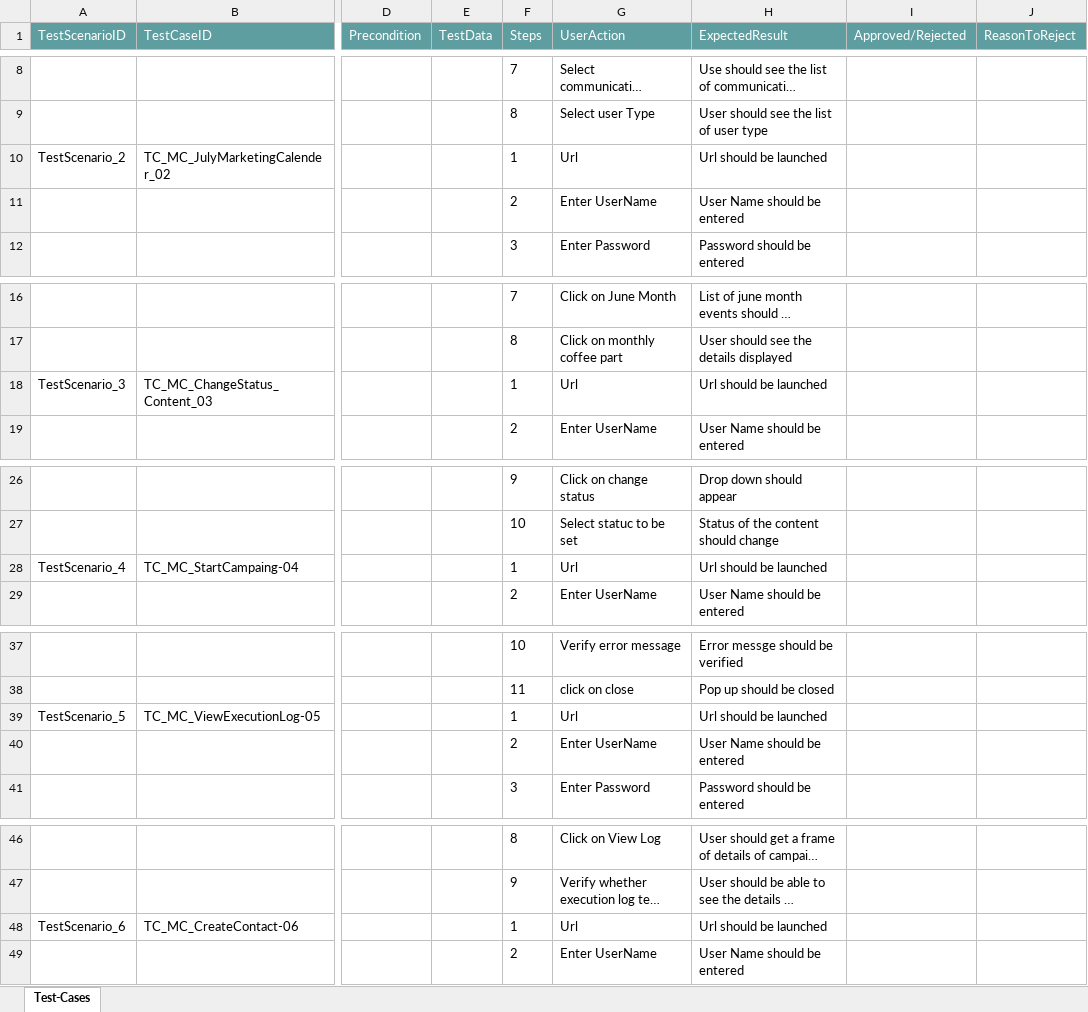
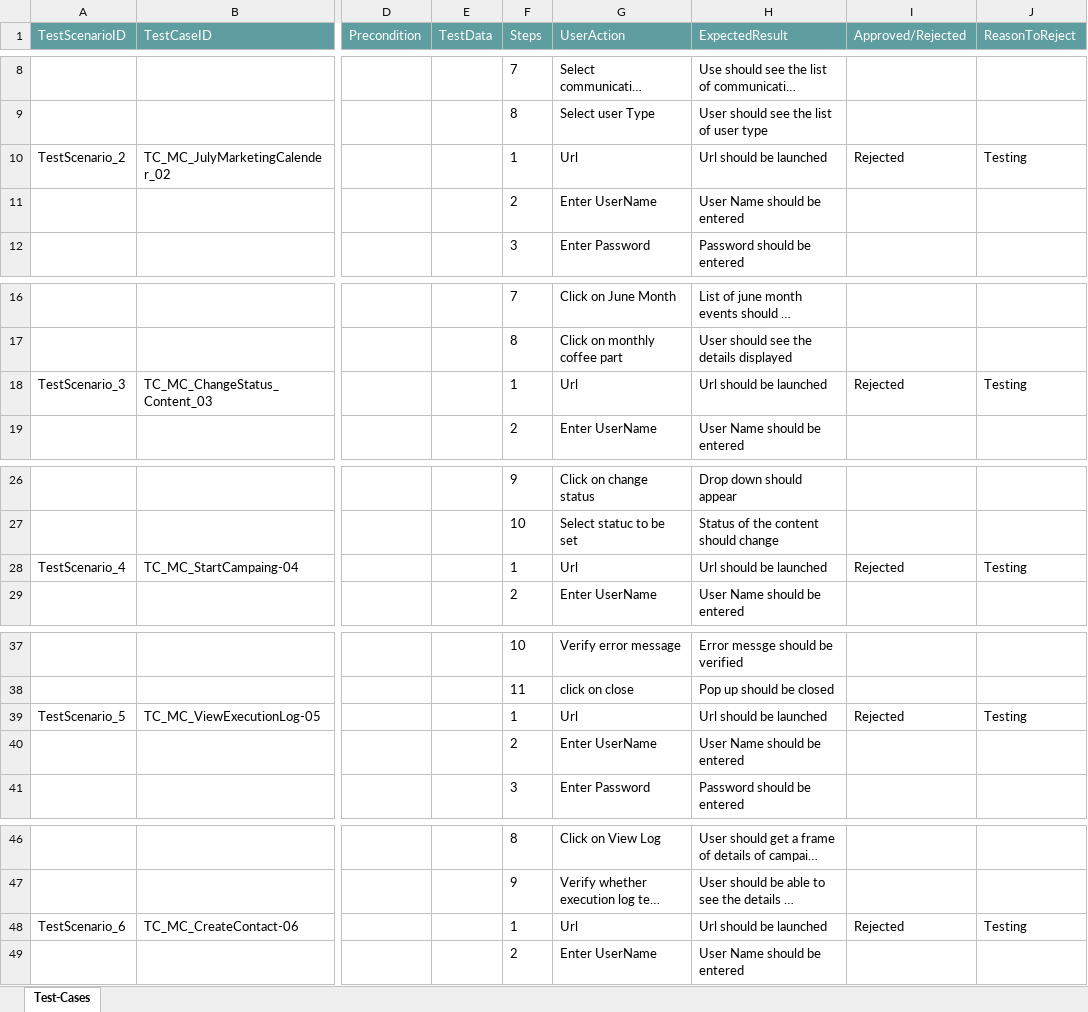
Before and after one commit to ShaikMohamedIrfan/gapplication, an Excel workbook: genericappspkg.xlsx, sheet Test-Cases, drawn as a sheet; only a part is shown, gaps mark what is left out; long unchanged cells end in …; values as stored, in another font and other column widths than the file's, no borders; table styles not drawn; the diff covers the shown part only; the diff names each change by its address in the sheet, - before the commit and + after, or states it on an @@ line.

Commit message:
Add files via upload

```diff
--- a/genericappspkg.xlsx (sheet Test-Cases)
+++ b/genericappspkg.xlsx (sheet Test-Cases)
-I10 (Approved/Rejected): (empty)
+I10 (Approved/Rejected): Rejected
-J10 (ReasonToReject): (empty)
+J10 (ReasonToReject): Testing
-I18 (Approved/Rejected): (empty)
+I18 (Approved/Rejected): Rejected
-J18 (ReasonToReject): (empty)
+J18 (ReasonToReject): Testing
-I28 (Approved/Rejected): (empty)
+I28 (Approved/Rejected): Rejected
-J28 (ReasonToReject): (empty)
+J28 (ReasonToReject): Testing
-I39 (Approved/Rejected): (empty)
+I39 (Approved/Rejected): Rejected
-J39 (ReasonToReject): (empty)
+J39 (ReasonToReject): Testing
-I48 (Approved/Rejected): (empty)
+I48 (Approved/Rejected): Rejected
-J48 (ReasonToReject): (empty)
+J48 (ReasonToReject): Testing
```
Also changed, not shown: 9 edited cells elsewhere in this sheet.
